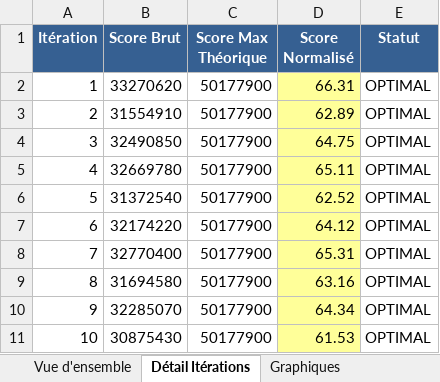
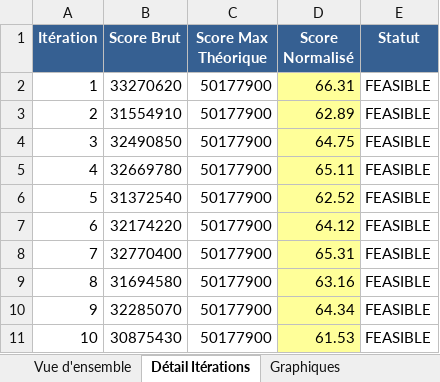
Before and after one commit to corentinDelclaud/Projet_PFE, an Excel workbook: batch_experiments/2026_02_04/T3600/V5_01/scores_summary.xlsx, sheet Détail Itérations, drawn as a sheet; values as stored, in another font and other column widths than the file's, no borders; the diff names each change by its address in the sheet, - before the commit and + after, or states it on an @@ line.

```diff
--- a/batch_experiments/2026_02_04/T3600/V5_01/scores_summary.xlsx (sheet Détail Itérations)
+++ b/batch_experiments/2026_02_04/T3600/V5_01/scores_summary.xlsx (sheet Détail Itérations)
-E2:E11 (Statut): OPTIMAL
+E2:E11 (Statut): FEASIBLE
```
Also changed, not shown: sheet Vue d'ensemble, batch_experiments/2026_02_04/T3600/V5_01/stats/stats_model_V5_01_OK_t3600_iter03_20260204_130540.xlsx, batch_experiments/2026_02_04/T3600/V5_01/stats/stats_model_V5_01_OK_t3600_iter04_20260204_140559.xlsx, 22 other files.
